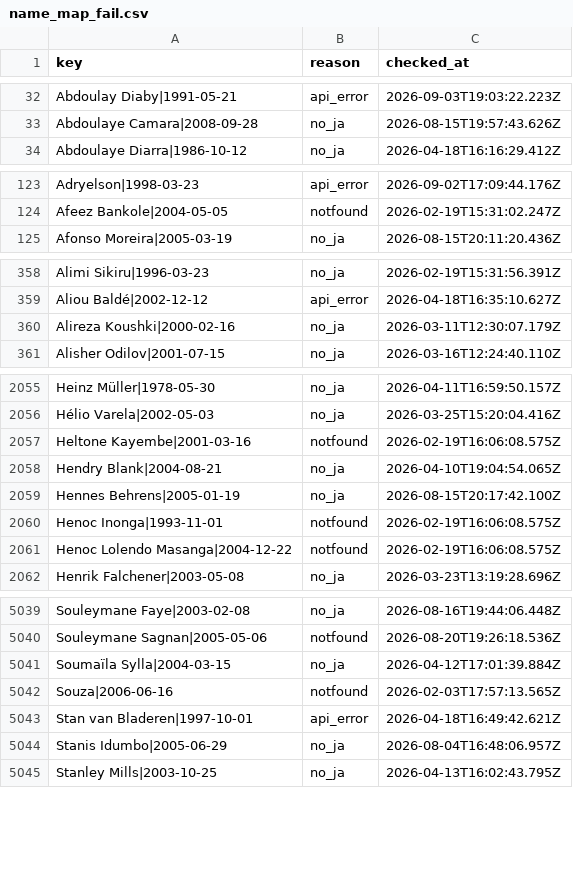
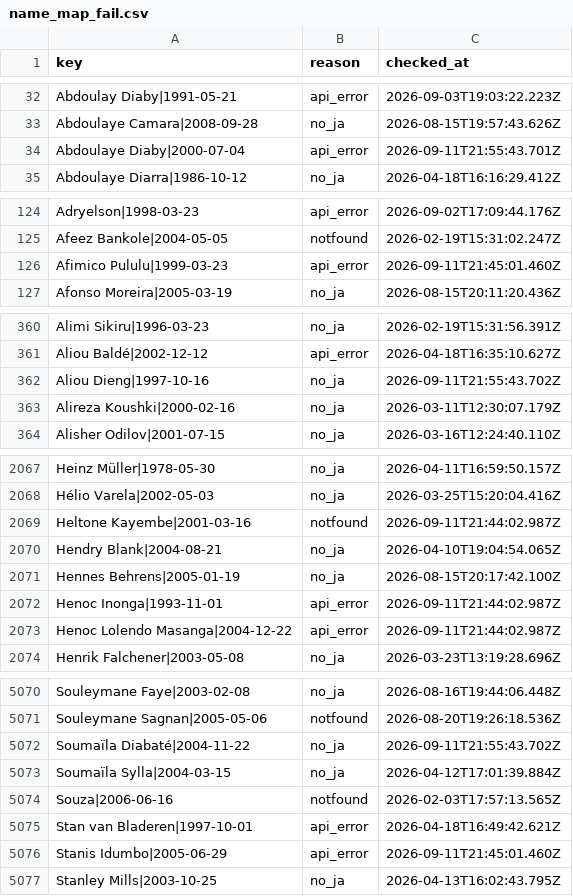
Before and after one commit to football-archive/start, a CSV file: src/data/name_map_fail.csv, drawn as a sheet; only a part is shown, gaps mark what is left out; the diff covers the shown part only.

```diff
--- a/src/data/name_map_fail.csv
+++ b/src/data/name_map_fail.csv
@@ -33,2 +33,3 @@ Abdoulay Diaby|1991-05-21,api_error,2026-09-03T19:03:22.223Z
 Abdoulaye Camara|2008-09-28,no_ja,2026-08-15T19:57:43.626Z
+Abdoulaye Diaby|2000-07-04,api_error,2026-09-11T21:55:43.701Z
 Abdoulaye Diarra|1986-10-12,no_ja,2026-04-18T16:16:29.412Z
@@ -124,2 +125,3 @@ Adryelson|1998-03-23,api_error,2026-09-02T17:09:44.176Z
 Afeez Bankole|2004-05-05,notfound,2026-02-19T15:31:02.247Z
+Afimico Pululu|1999-03-23,api_error,2026-09-11T21:45:01.460Z
 Afonso Moreira|2005-03-19,no_ja,2026-08-15T20:11:20.436Z
@@ -359,2 +361,3 @@ Alimi Sikiru|1996-03-23,no_ja,2026-02-19T15:31:56.391Z
 Aliou Baldé|2002-12-12,api_error,2026-04-18T16:35:10.627Z
+Aliou Dieng|1997-10-16,no_ja,2026-09-11T21:55:43.702Z
 Alireza Koushki|2000-02-16,no_ja,2026-03-11T12:30:07.179Z
@@ -2056,7 +2068,7 @@ Heinz Müller|1978-05-30,no_ja,2026-04-11T16:59:50.157Z
 Hélio Varela|2002-05-03,no_ja,2026-03-25T15:20:04.416Z
-Heltone Kayembe|2001-03-16,notfound,2026-02-19T16:06:08.575Z
+Heltone Kayembe|2001-03-16,notfound,2026-09-11T21:44:02.987Z
 Hendry Blank|2004-08-21,no_ja,2026-04-10T19:04:54.065Z
 Hennes Behrens|2005-01-19,no_ja,2026-08-15T20:17:42.100Z
-Henoc Inonga|1993-11-01,notfound,2026-02-19T16:06:08.575Z
-Henoc Lolendo Masanga|2004-12-22,notfound,2026-02-19T16:06:08.575Z
+Henoc Inonga|1993-11-01,api_error,2026-09-11T21:44:02.987Z
+Henoc Lolendo Masanga|2004-12-22,api_error,2026-09-11T21:44:02.987Z
 Henrik Falchener|2003-05-08,no_ja,2026-03-23T13:19:28.696Z
@@ -5040,2 +5071,3 @@ Souleymane Faye|2003-02-08,no_ja,2026-08-16T19:44:06.448Z
 Souleymane Sagnan|2005-05-06,notfound,2026-08-20T19:26:18.536Z
+Soumaïla Diabaté|2004-11-22,no_ja,2026-09-11T21:55:43.702Z
 Soumaïla Sylla|2004-03-15,no_ja,2026-04-12T17:01:39.884Z
@@ -5043,3 +5075,3 @@ Souza|2006-06-16,notfound,2026-02-03T17:57:13.565Z
 Stan van Bladeren|1997-10-01,api_error,2026-04-18T16:49:42.621Z
-Stanis Idumbo|2005-06-29,no_ja,2026-08-04T16:48:06.957Z
+Stanis Idumbo|2005-06-29,api_error,2026-09-11T21:45:01.460Z
 Stanley Mills|2003-10-25,no_ja,2026-04-13T16:02:43.795Z
```
Also changed, not shown: 29 added rows and 63 edited cells elsewhere in this file, src/data/name_map.csv, src/data/nt_iw_activity.csv, 4 other files.
